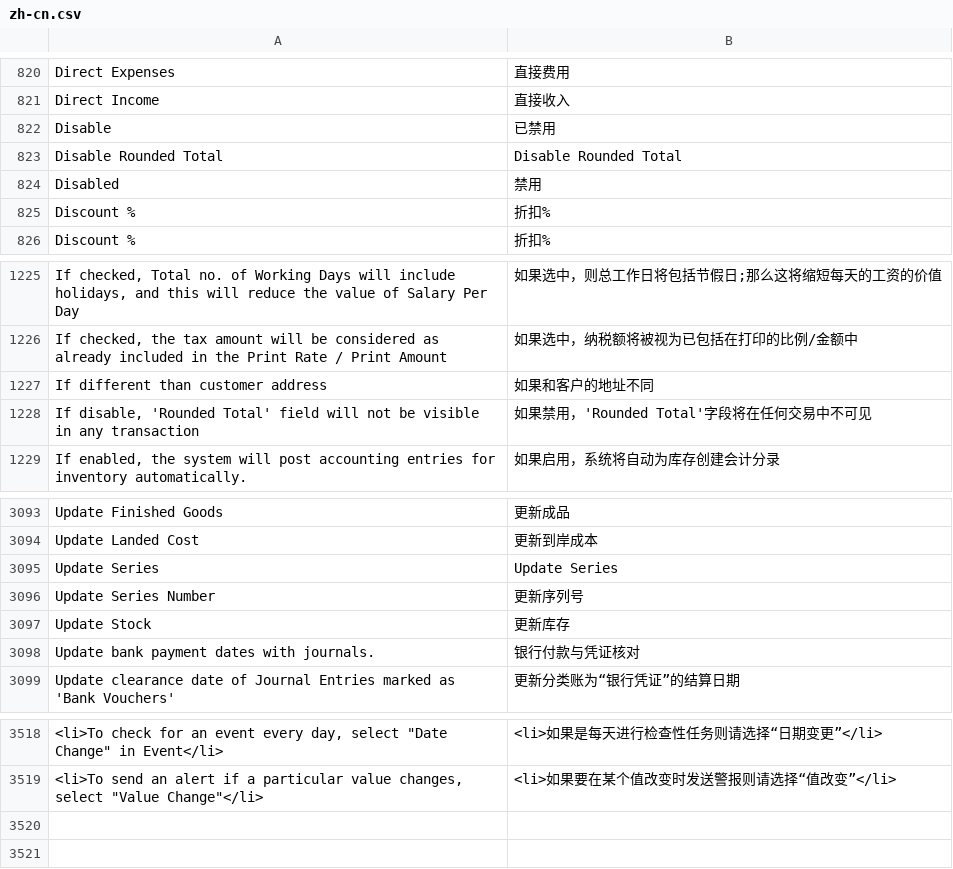
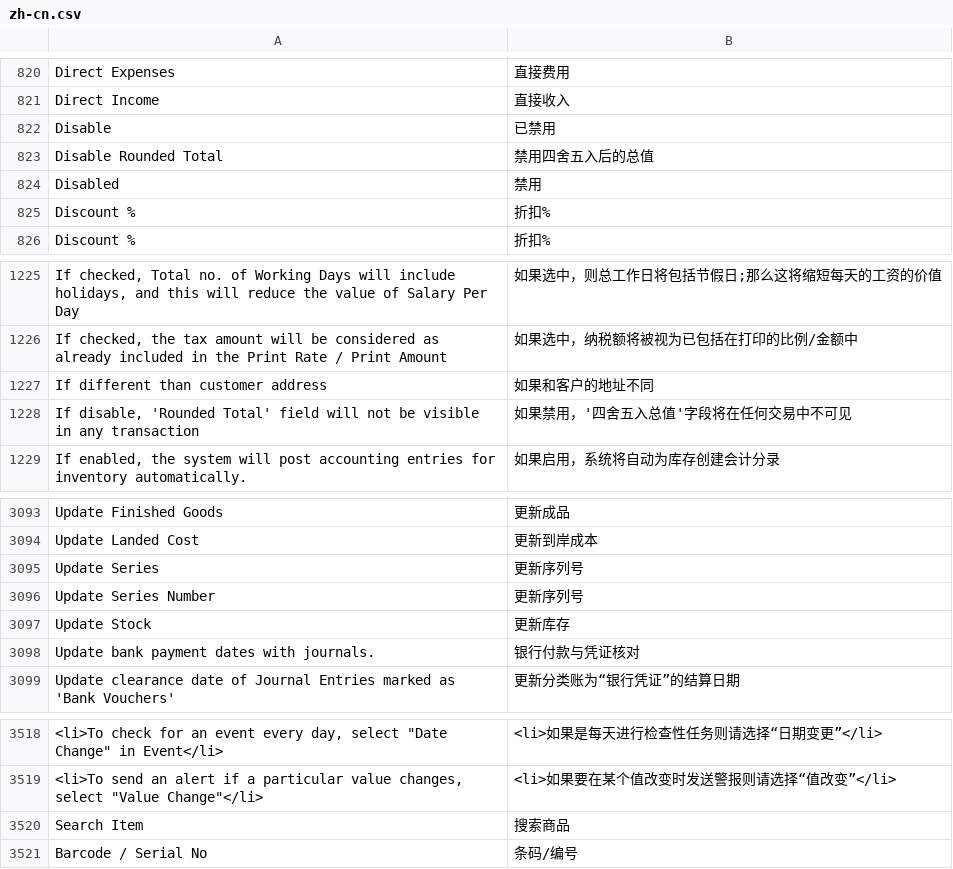
Before and after one commit to 81552433qqcom/EBChanges, a CSV file: apps/erpnext/erpnext/translations/zh-cn.csv, drawn as a sheet; only a part is shown, gaps mark what is left out; the diff names each change by its address in the sheet, - before the commit and + after, or states it on an @@ line.

```diff
--- a/apps/erpnext/erpnext/translations/zh-cn.csv
+++ b/apps/erpnext/erpnext/translations/zh-cn.csv
-B823: Disable Rounded Total
+B823: 禁用四舍五入后的总值
-B1228: 如果禁用，'Rounded Total'字段将在任何交易中不可见
+B1228: 如果禁用，'四舍五入总值'字段将在任何交易中不可见
-B3095: Update Series
+B3095: 更新序列号
+row 3520: Search Item | 搜索商品
+row 3521: Barcode / Serial No | 条码/编号
```
Also changed, not shown: apps/frappe/frappe/translations/zh-cn.csv, 1 other file.
